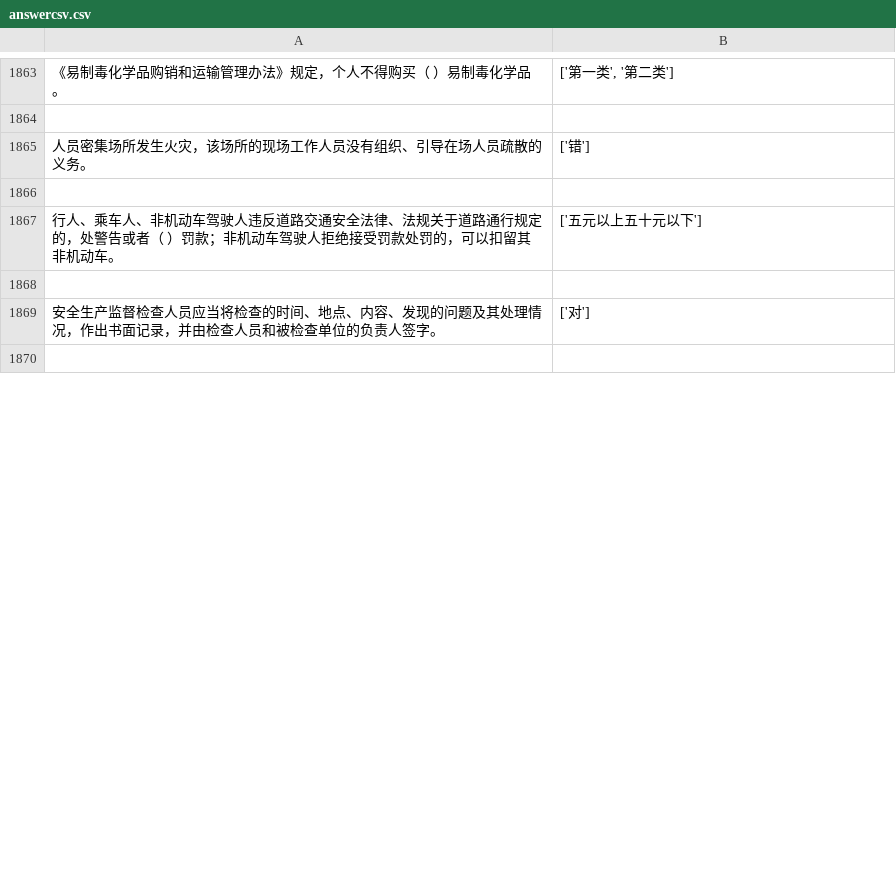
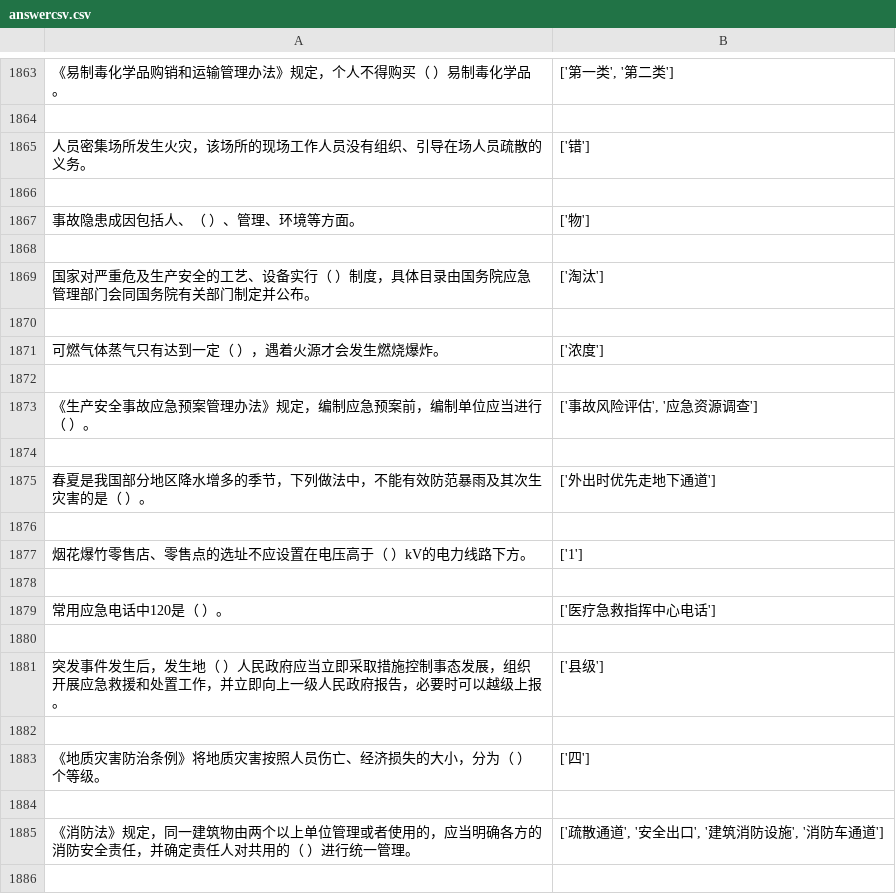
Before and after one commit to vivishow/liangongbao, a CSV file: answer/answercsv.csv, drawn as a sheet; only a part is shown, gaps mark what is left out; the shorter side is filled out with more unchanged rows; the diff covers the shown part only.

```diff
--- a/answer/answercsv.csv
+++ b/answer/answercsv.csv
@@ -1866 +1866,21 @@
 
+事故隐患成因包括人、（ ）、管理、环境等方面。,['物']
+
+国家对严重危及生产安全的工艺、设备实行（ ）制度，具体目录由国务院应急管理部门会同国务院有关部门制定并公布。,['淘汰']
+
+可燃气体蒸气只有达到一定（ ），遇着火源才会发生燃烧爆炸。,['浓度']
+
+《生产安全事故应急预案管理办法》规定，编制应急预案前，编制单位应当进行（ ）。,"['事故风险评估', '应急资源调查']"
+
+春夏是我国部分地区降水增多的季节，下列做法中，不能有效防范暴雨及其次生灾害的是（ ）。,['外出时优先走地下通道']
+
+烟花爆竹零售店、零售点的选址不应设置在电压高于（ ）kV的电力线路下方。,['1']
+
+常用应急电话中120是（ ）。,['医疗急救指挥中心电话']
+
+突发事件发生后，发生地（ ）人民政府应当立即采取措施控制事态发展，组织开展应急救援和处置工作，并立即向上一级人民政府报告，必要时可以越级上报。,['县级']
+
+《地质灾害防治条例》将地质灾害按照人员伤亡、经济损失的大小，分为（ ）个等级。,['四']
+
+《消防法》规定，同一建筑物由两个以上单位管理或者使用的，应当明确各方的消防安全责任，并确定责任人对共用的（ ）进行统一管理。,"['疏散通道', '安全出口', '建筑消防设施', '消防车通道']"
+
```
Also changed, not shown: 81 added rows, 18 removed rows, 21 moved rows and 6 edited cells elsewhere in this file, 4 other files.
